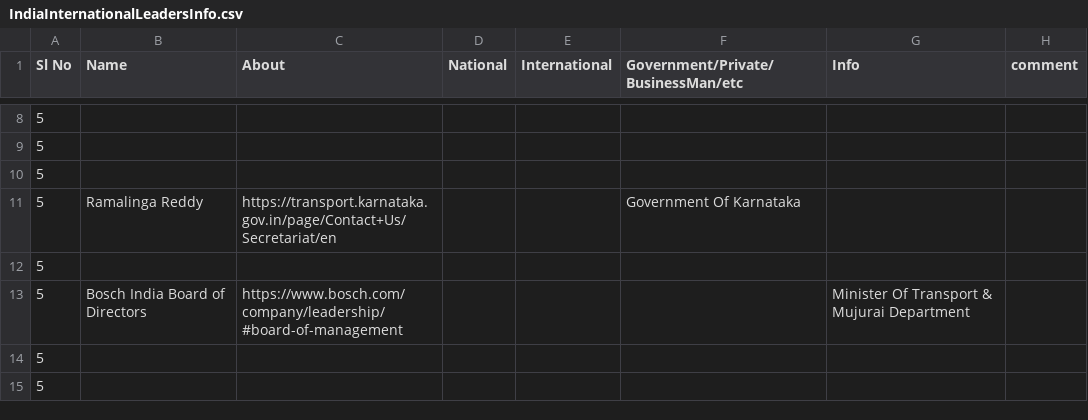
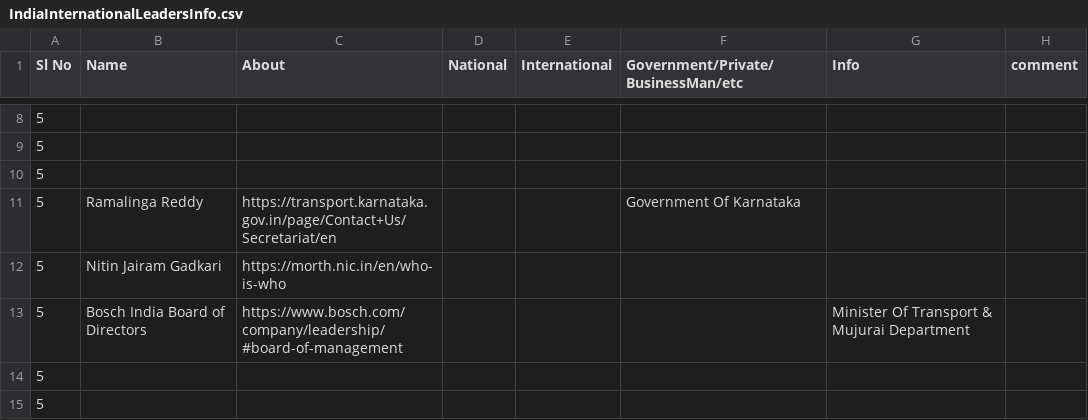
Before and after one commit to suman-komarla-adinarayana-aitpa9662r/SumanKA_AutomotiveEmbeddedIT_IndiaInternationalWorkInfo, a CSV file: 04_IndiaInternationalTransportOrganisationsInfo/IndiaInternationalLeadersInfo.csv, drawn as a sheet; only a part is shown, gaps mark what is left out.

Commit message:
Update IndiaInternationalLeadersInfo.csv

```diff
--- a/04_IndiaInternationalTransportOrganisationsInfo/IndiaInternationalLeadersInfo.csv
+++ b/04_IndiaInternationalTransportOrganisationsInfo/IndiaInternationalLeadersInfo.csv
@@ -11,3 +11,3 @@ Sl No, Name, About,National, International, Government/Private/BusinessMan/etc,
 5,Ramalinga Reddy,https://transport.karnataka.gov.in/page/Contact+Us/Secretariat/en,,,Government Of Karnataka,,,
-5,,,,,,,,
+5,Nitin Jairam Gadkari,https://morth.nic.in/en/who-is-who,,,,,,
 5,Bosch India Board of Directors,https://www.bosch.com/company/leadership/#board-of-management,,,,Minister Of Transport & Mujurai Department,,
```
